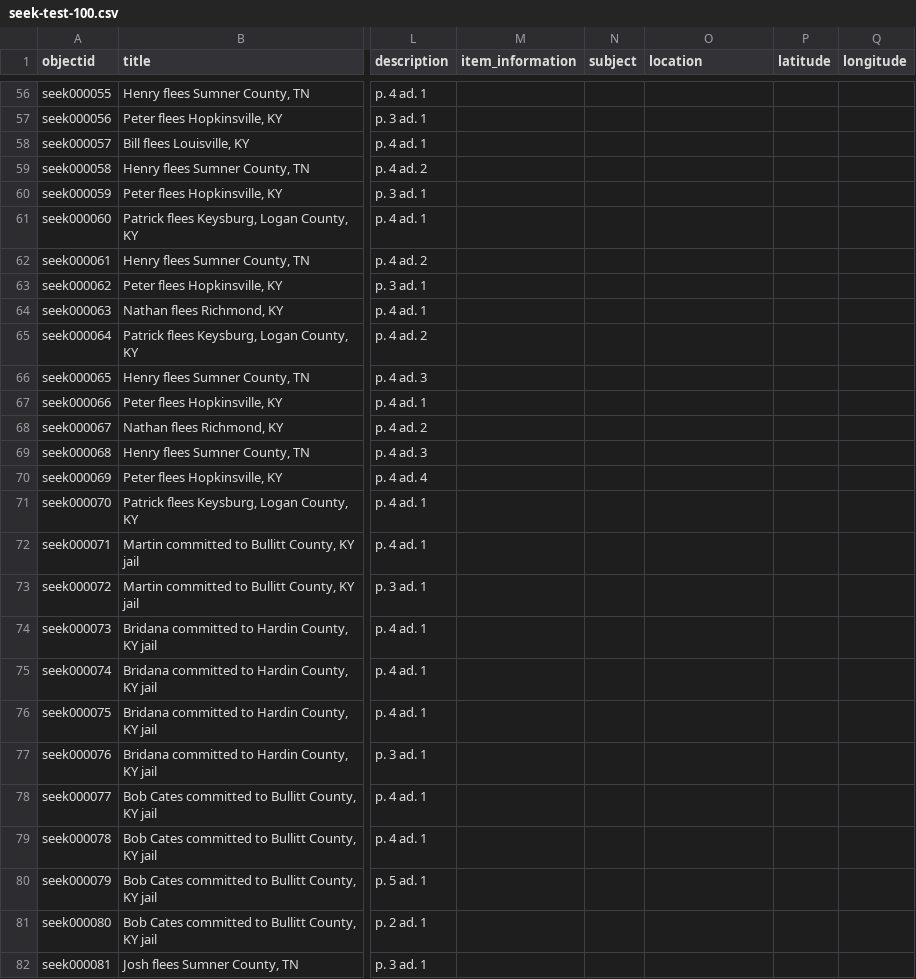
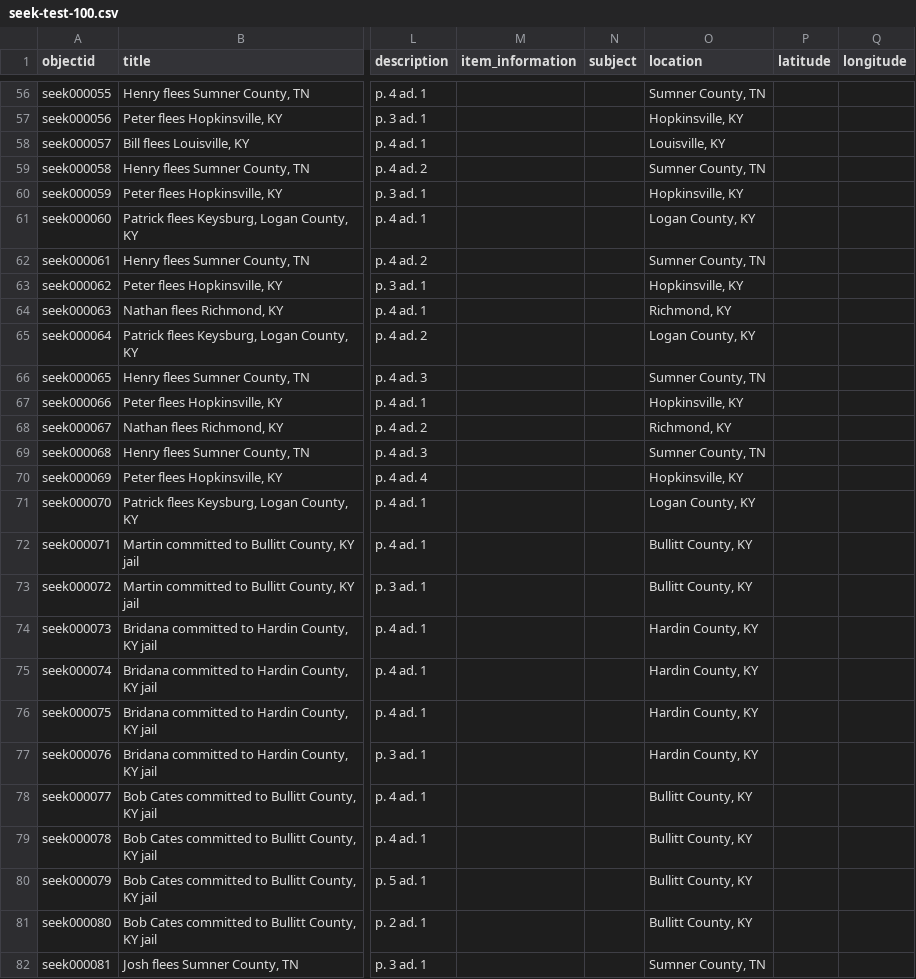
Before and after one commit to egpalazzolo/seek-test-100, a CSV file: _data/seek-test-100.csv, drawn as a sheet; only a part is shown, gaps mark what is left out; the diff covers the shown part only; the diff names each change by its address in the sheet, - before the commit and + after, or states it on an @@ line.

Commit message:
add locations from word cloud (based on descriptive title)

```diff
--- a/_data/seek-test-100.csv
+++ b/_data/seek-test-100.csv
-O56 (location): (empty)
+O56 (location): Sumner County, TN
-O57 (location): (empty)
+O57 (location): Hopkinsville, KY
-O58 (location): (empty)
+O58 (location): Louisville, KY
-O59 (location): (empty)
+O59 (location): Sumner County, TN
-O60 (location): (empty)
+O60 (location): Hopkinsville, KY
-O61 (location): (empty)
+O61 (location): Logan County, KY
-O62 (location): (empty)
+O62 (location): Sumner County, TN
-O63 (location): (empty)
+O63 (location): Hopkinsville, KY
-O64 (location): (empty)
+O64 (location): Richmond, KY
-O65 (location): (empty)
+O65 (location): Logan County, KY
-O66 (location): (empty)
+O66 (location): Sumner County, TN
-O67 (location): (empty)
+O67 (location): Hopkinsville, KY
-O68 (location): (empty)
+O68 (location): Richmond, KY
-O69 (location): (empty)
+O69 (location): Sumner County, TN
-O70 (location): (empty)
+O70 (location): Hopkinsville, KY
-O71 (location): (empty)
+O71 (location): Logan County, KY
-O72:O73 (location): (empty)
+O72:O73 (location): Bullitt County, KY
-O74:O77 (location): (empty)
+O74:O77 (location): Hardin County, KY
-O78:O81 (location): (empty)
+O78:O81 (location): Bullitt County, KY
-O82 (location): (empty)
+O82 (location): Sumner County, TN
```
Also changed, not shown: 70 edited cells elsewhere in this file.
